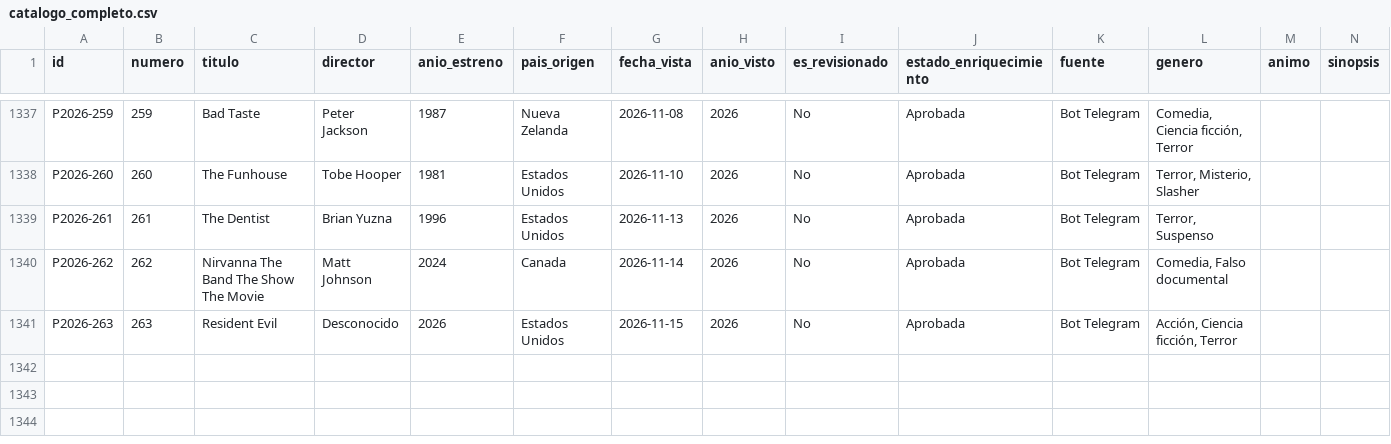
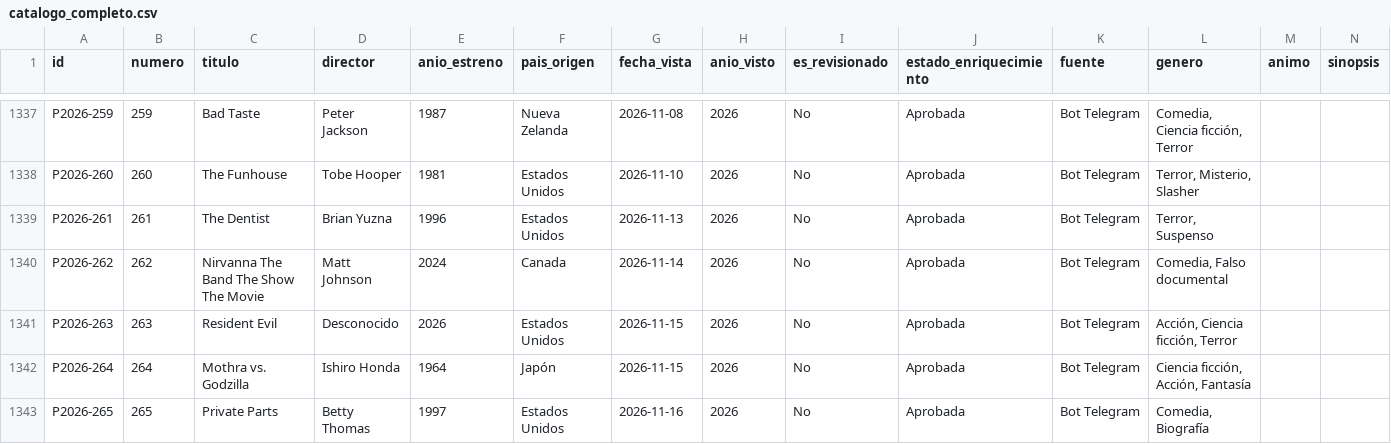
Before and after one commit to Arturogrottoli/IA-Automation-Movies, a CSV file: cerebro/catalogo_completo.csv, drawn as a sheet; only a part is shown, gaps mark what is left out; rows hold the shown columns only; the diff names each change by its address in the sheet, - before the commit and + after, or states it on an @@ line.

```diff
--- a/cerebro/catalogo_completo.csv
+++ b/cerebro/catalogo_completo.csv
+row 1342: P2026-264 | 264 | Mothra vs. Godzilla | Ishiro Honda | 1964 | Japón | 2026-11-15 | 2026 | No | Aprobada | Bot Telegram | Ciencia ficción, Acción, Fantasía
+row 1343: P2026-265 | 265 | Private Parts | Betty Thomas | 1997 | Estados Unidos | 2026-11-16 | 2026 | No | Aprobada | Bot Telegram | Comedia, Biografía
```
Also changed, not shown: 10 other files.
